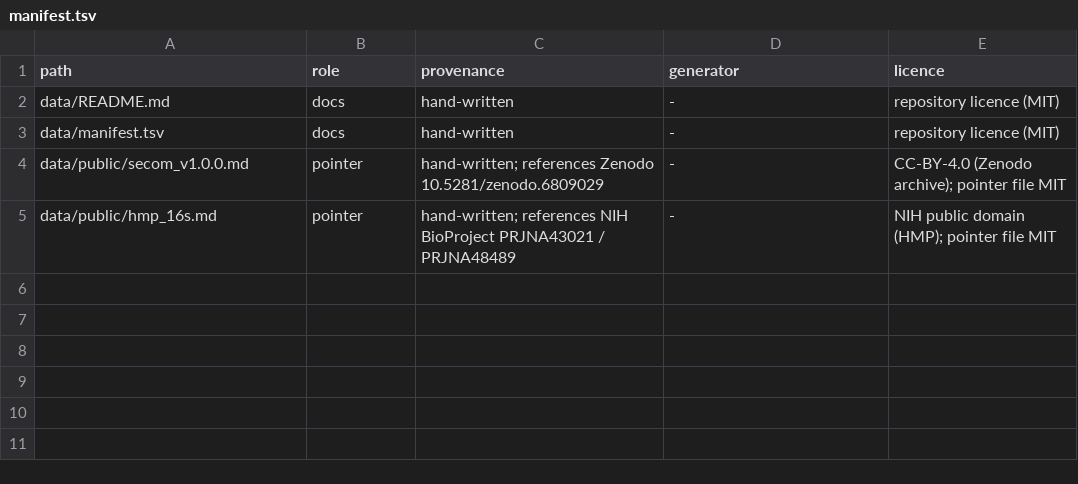
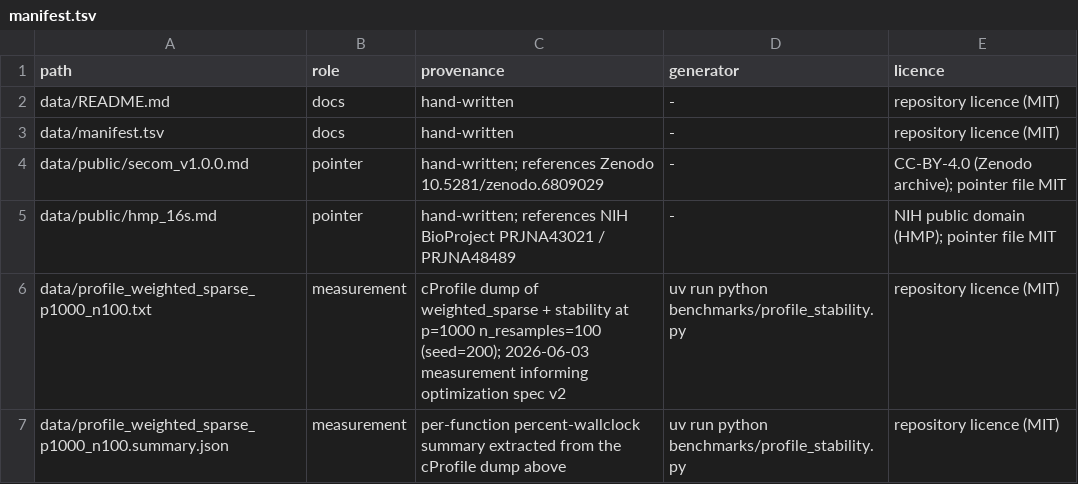
Before and after one commit to JustinRaoV/FALCONE, a TSV file: data/manifest.tsv, drawn as a sheet.

```diff
--- a/data/manifest.tsv
+++ b/data/manifest.tsv
@@ -5 +5,3 @@ data/public/secom_v1.0.0.md	pointer	hand-written; references Zenodo 10.5281/zeno
 data/public/hmp_16s.md	pointer	hand-written; references NIH BioProject PRJNA43021 / PRJNA48489	-	NIH public domain (HMP); pointer file MIT
+data/profile_weighted_sparse_p1000_n100.txt	measurement	cProfile dump of weighted_sparse + stability at p=1000 n_resamples=100 (seed=200); 2026-06-03 measurement informing optimization spec v2	uv run python benchmarks/profile_stability.py	repository licence (MIT)
+data/profile_weighted_sparse_p1000_n100.summary.json	measurement	per-function percent-wallclock summary extracted from the cProfile dump above	uv run python benchmarks/profile_stability.py	repository licence (MIT)
```
Also changed, not shown: 6 other files.
